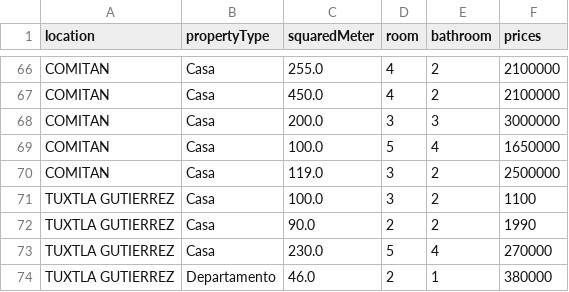
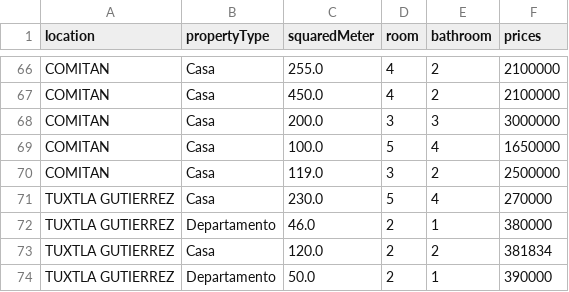
Before and after one commit to JuanChandoqui/IA-C3-A3, a CSV file: Model/dataset.csv, drawn as a sheet; only a part is shown, gaps mark what is left out; the shorter side is filled out with more unchanged rows.

```diff
--- a/Model/dataset.csv
+++ b/Model/dataset.csv
@@ -70,4 +70,2 @@ COMITAN,Casa,100.0,5,4,1650000
 COMITAN,Casa,119.0,3,2,2500000
-TUXTLA GUTIERREZ,Casa,100.0,3,2,1100
-TUXTLA GUTIERREZ,Casa,90.0,2,2,1990
 TUXTLA GUTIERREZ,Casa,230.0,5,4,270000
```
Also changed, not shown: 1 other file.
